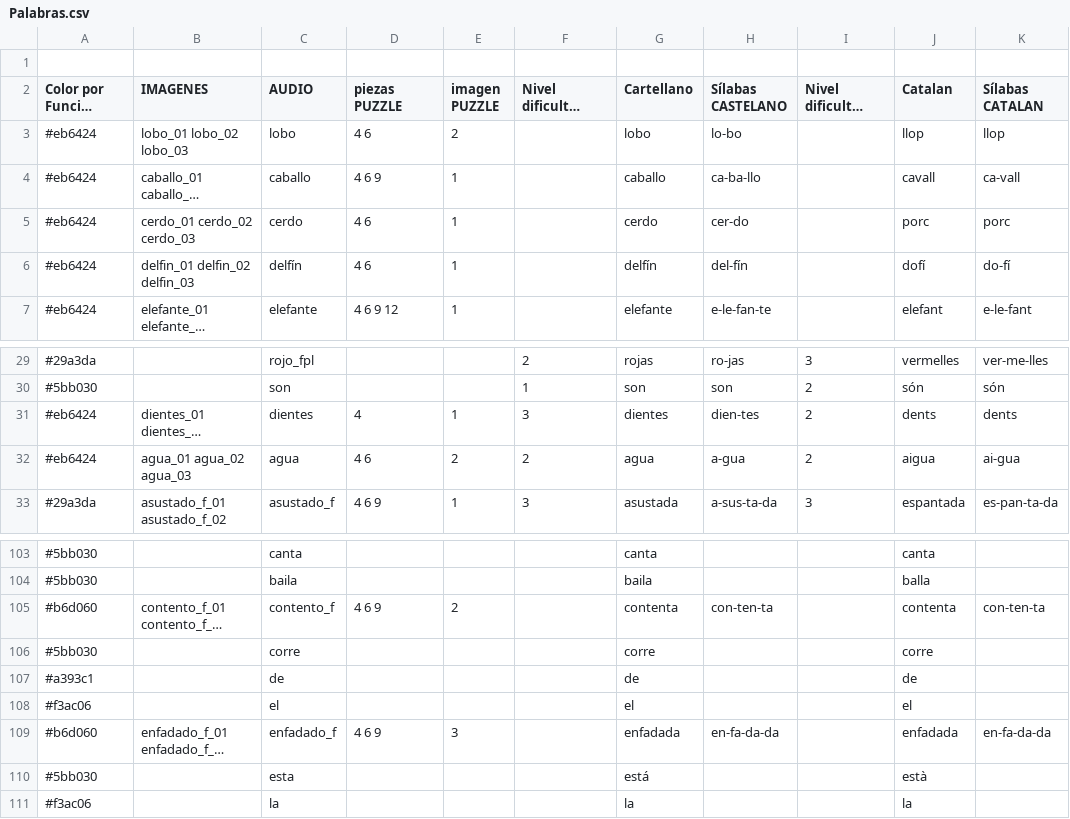
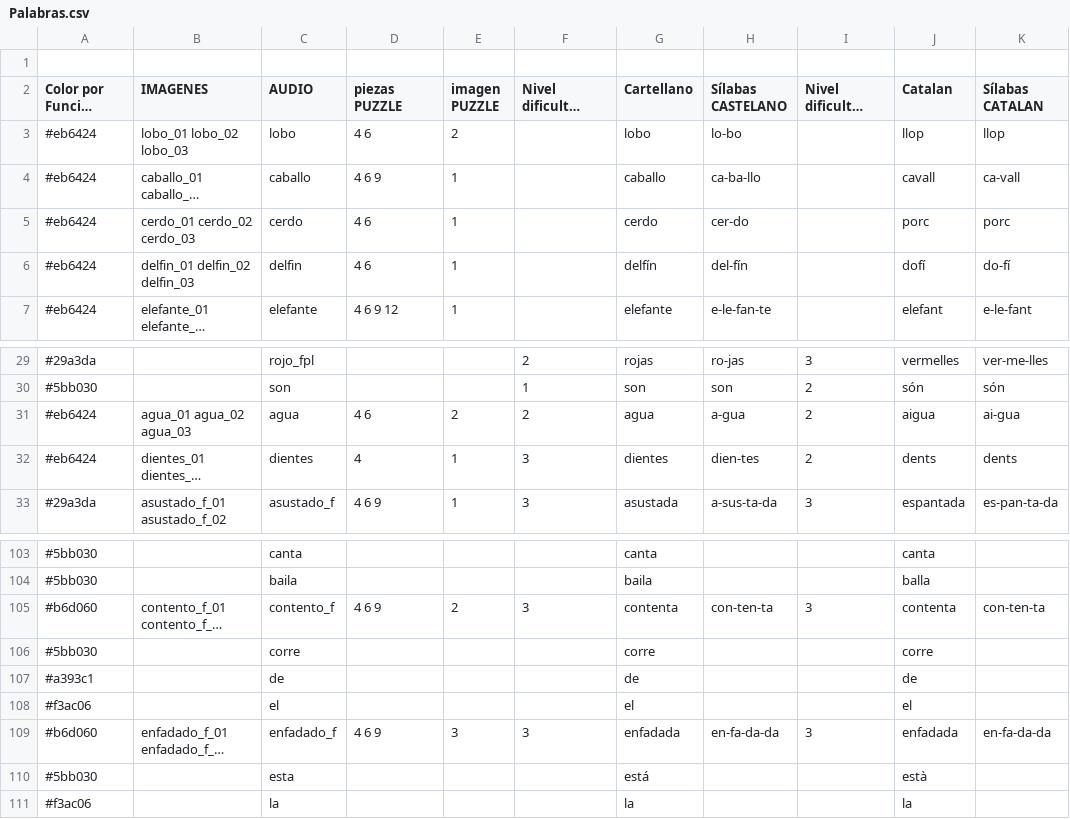
Before and after one commit to ViodDevelopment/YTL, a CSV file: Assets/StreamingAssets/Palabras.csv, drawn as a sheet; only a part is shown, gaps mark what is left out; long unchanged cells end in …; the diff names each change by its address in the sheet, - before the commit and + after, or states it on an @@ line.

Commit message:
añadir palabra plus paquetes

```diff
--- a/Assets/StreamingAssets/Palabras.csv
+++ b/Assets/StreamingAssets/Palabras.csv
-C6 (AUDIO): delfín
+C6 (AUDIO): delfin
@@ row 32 moved to row 31: #eb6424 @@
-F105 (Nivel dificultad CASTELLANO): (empty)
+F105 (Nivel dificultad CASTELLANO): 3
-I105 (Nivel dificultad CATALAN): (empty)
+I105 (Nivel dificultad CATALAN): 3
-F109 (Nivel dificultad CASTELLANO): (empty)
+F109 (Nivel dificultad CASTELLANO): 3
-I109 (Nivel dificultad CATALAN): (empty)
+I109 (Nivel dificultad CATALAN): 3
```
Also changed, not shown: Assets/StreamingAssets/Frases.csv, 27 other files.
